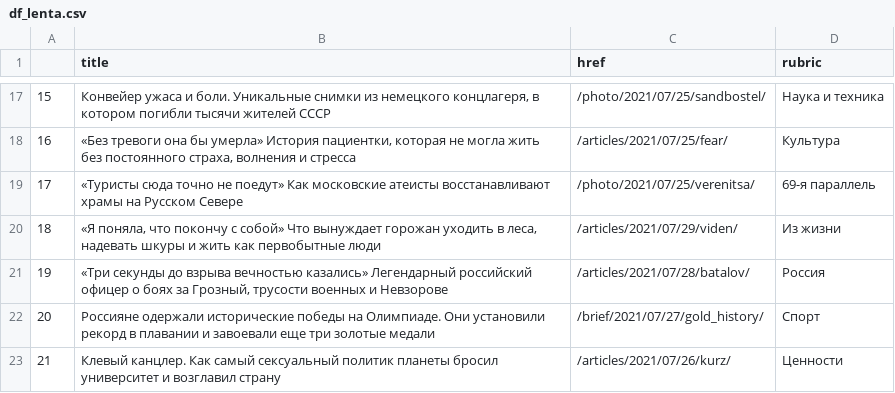
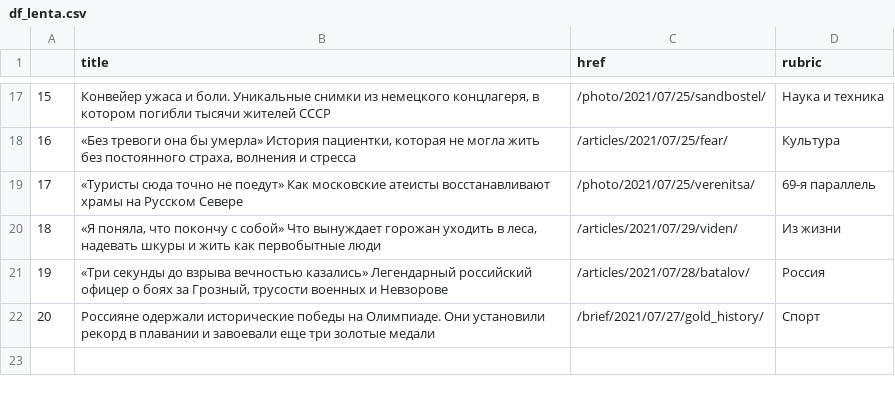
Before and after one commit to anastasiajourno/hw_auto_scraper, a CSV file: df_lenta.csv, drawn as a sheet; only a part is shown, gaps mark what is left out.

```diff
--- a/df_lenta.csv
+++ b/df_lenta.csv
@@ -22,2 +22 @@
 20,Россияне одержали исторические победы на Олимпиаде. Они установили рекорд в плавании и завоевали еще три золотые медали,/brief/2021/07/27/gold_history/,Спорт
-21,Клевый канцлер. Как самый сексуальный политик планеты бросил университет и возглавил страну,/articles/2021/07/26/kurz/,Ценности
```
